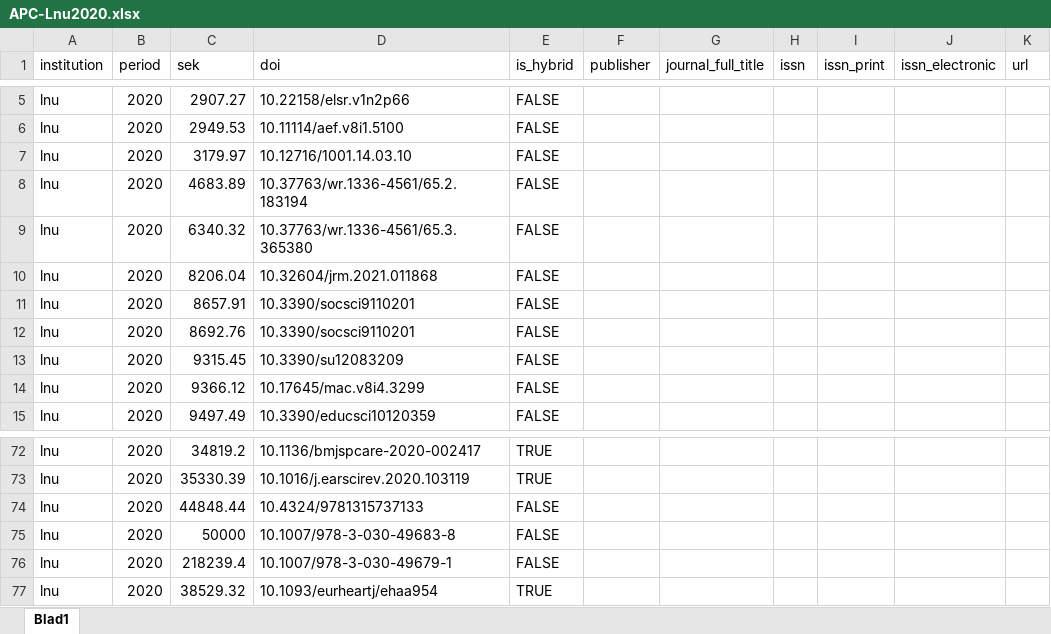
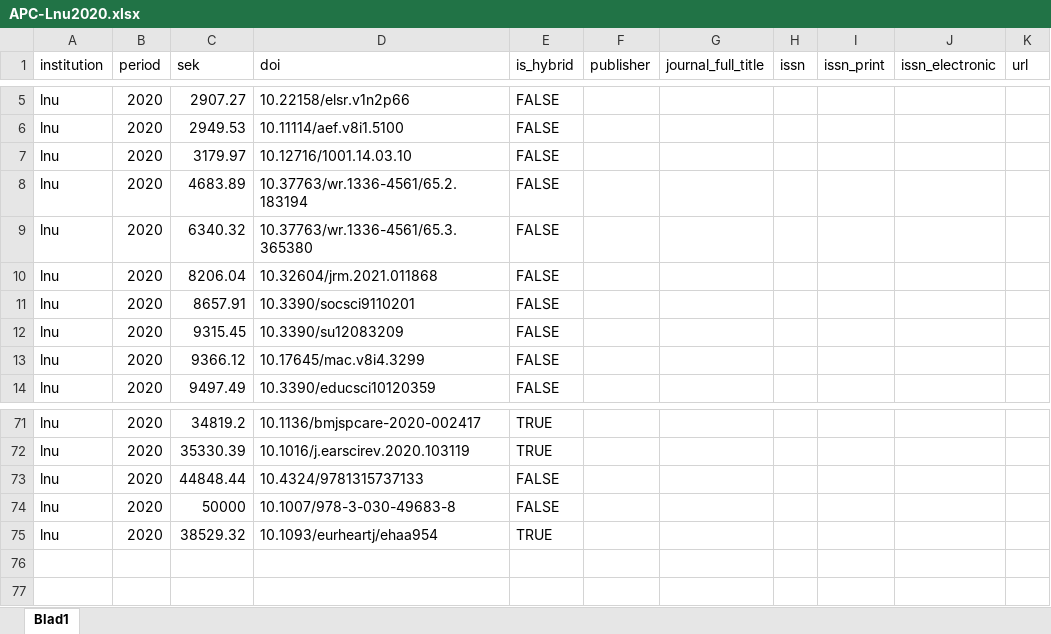
Before and after one commit to Kungbib/openapc-se, an Excel workbook: data/lnu/original_data/APC-Lnu2020.xlsx, sheet Blad1, drawn as a sheet; only a part is shown, gaps mark what is left out; values as stored, in another font and other column widths than the file's, no borders; conditional formats not drawn; the diff names each change by its address in the sheet, - before the commit and + after, or states it on an @@ line.

Commit message:
added lnu 2020 data

```diff
--- a/data/lnu/original_data/APC-Lnu2020.xlsx (sheet Blad1)
+++ b/data/lnu/original_data/APC-Lnu2020.xlsx (sheet Blad1)
-row 12: lnu | 2020 | 8692.76 | 10.3390/socsci9110201 | FALSE
-row 76: lnu | 2020 | 218239.4 | 10.1007/978-3-030-49679-1 | FALSE
```
Also changed, not shown: 13 other files.
